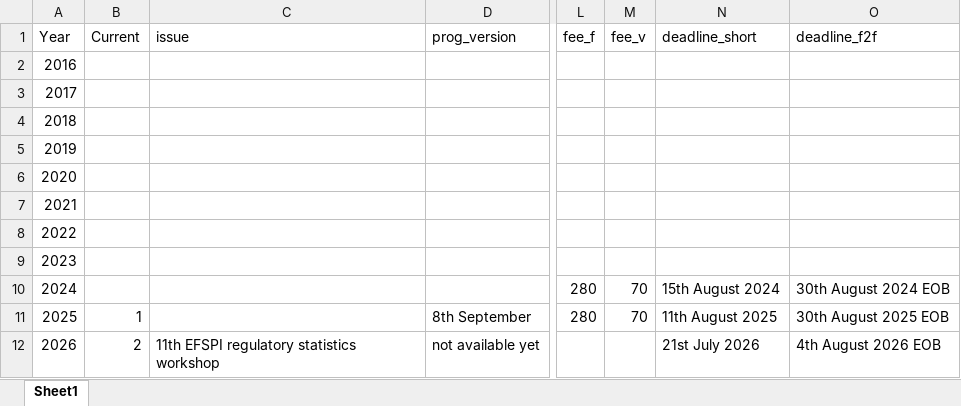
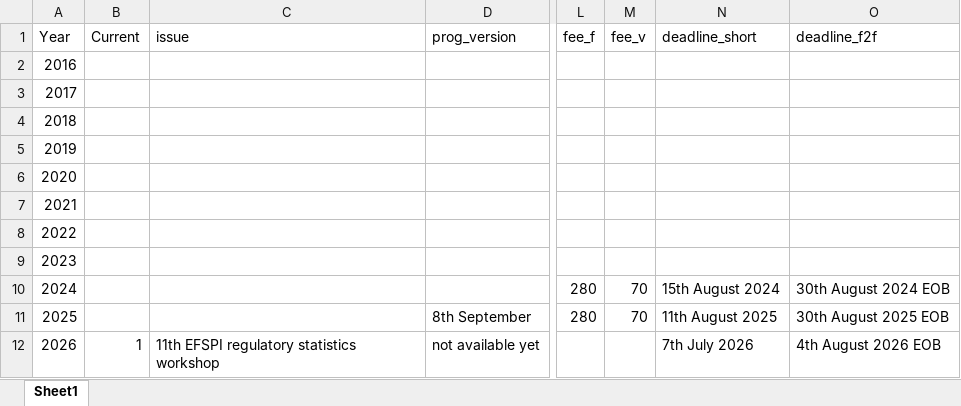
Before and after one commit to efspieurope/workshop, an Excel workbook: data/data.xlsx, sheet Sheet1, drawn as a sheet; only a part is shown, gaps mark what is left out; values as stored, in another font and other column widths than the file's, no borders; the diff names each change by its address in the sheet, - before the commit and + after, or states it on an @@ line.

```diff
--- a/data/data.xlsx (sheet Sheet1)
+++ b/data/data.xlsx (sheet Sheet1)
-B11 (Current): 1
+B11 (Current): (empty)
-B12 (Current): 2
+B12 (Current): 1
-N12 (deadline_short): 21st July 2026
+N12 (deadline_short): 7th July 2026
```
Also changed, not shown: 7 other files.
